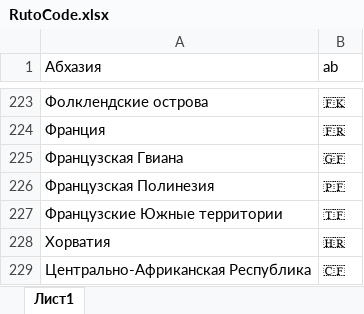
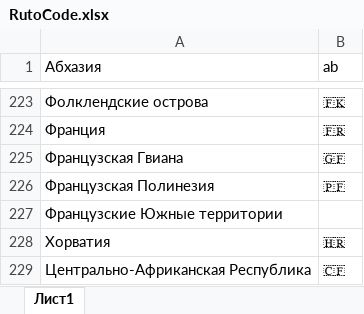
Before and after one commit to SemyonYankovskiy/collectioncoin_bot, an Excel workbook: config/RutoCode.xlsx, sheet Лист1, drawn as a sheet; only a part is shown, gaps mark what is left out; values as stored, in another font and other column widths than the file's, no borders; the diff names each change by its address in the sheet, - before the commit and + after, or states it on an @@ line.

Commit message:
v.2.5.1

```diff
--- a/config/RutoCode.xlsx (sheet Лист1)
+++ b/config/RutoCode.xlsx (sheet Лист1)
-B227 (ab): 🇹🇫
+B227 (ab): (empty)
```
